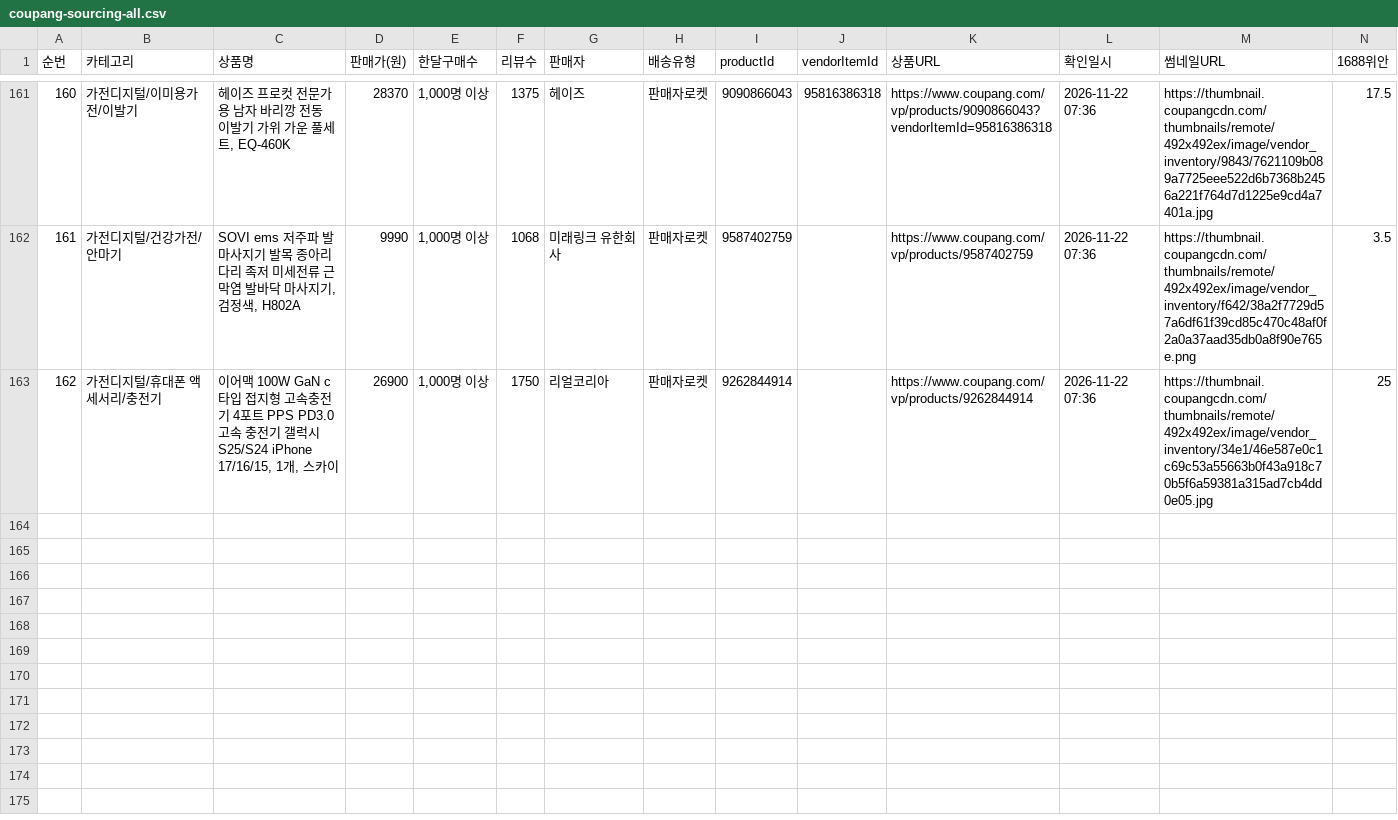
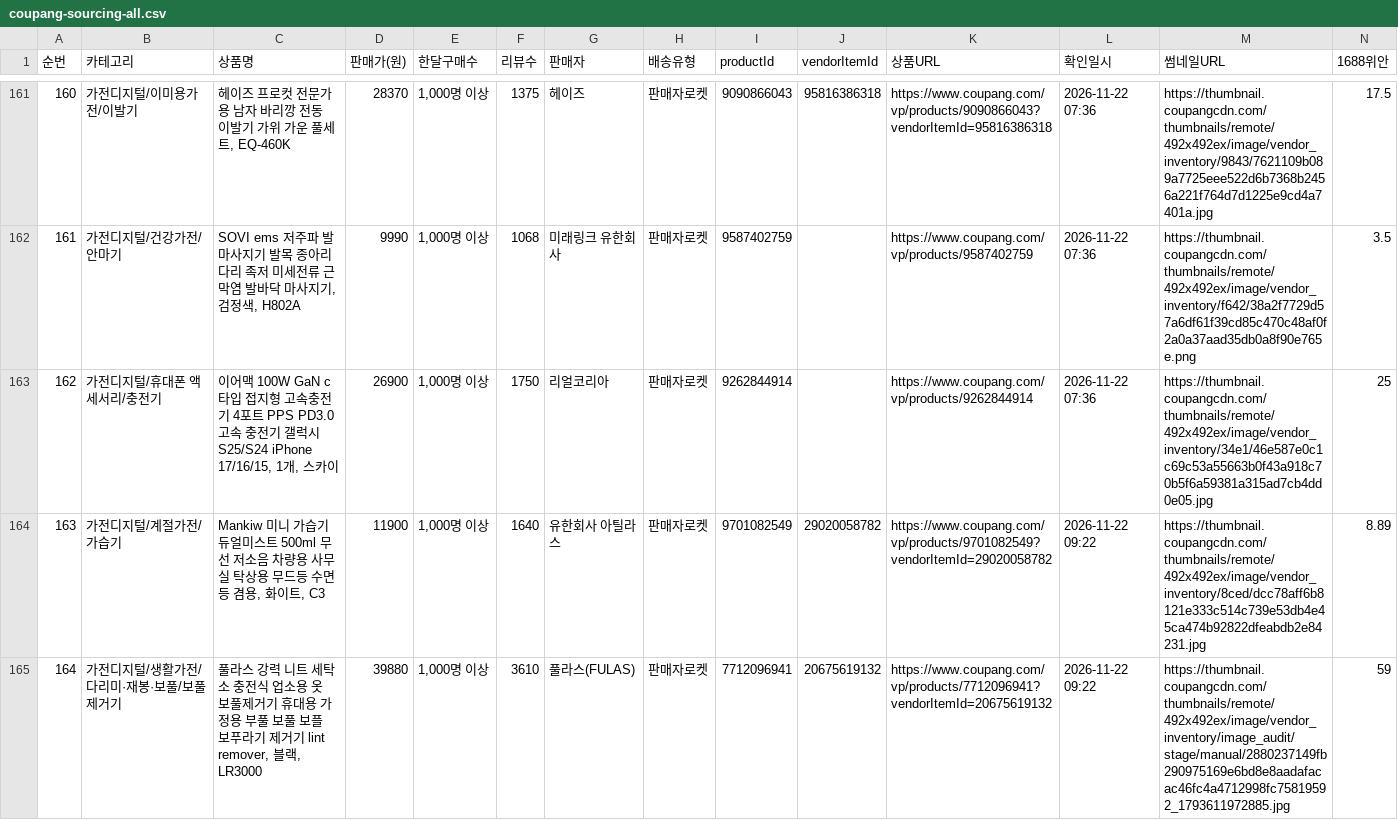
Before and after one commit to jooyong00700-art/jy, a CSV file: coupang-sourcing-all.csv, drawn as a sheet; only a part is shown, gaps mark what is left out; rows hold the shown columns only; the diff covers the shown part only; the diff names each change by its address in the sheet, - before the commit and + after, or states it on an @@ line.

Commit message:
소싱 누적표 갱신: 2026-11-22 09:11 회차 7건 추가 (총 169행)

```diff
--- a/coupang-sourcing-all.csv
+++ b/coupang-sourcing-all.csv
+row 164: 163 | 가전디지털/계절가전/가습기 | Mankiw 미니 가습기 듀얼미스트 500ml 무선 저소음 차량용 사무실 탁상용 무드등 수면등 겸용, 화이트, C3 | 11900 | 1,000명 이상 | 1640 | 유한회사 아틸라스 | 판매자로켓 | 9701082549 | 29020058782 | https://www.coupang.com/vp/products/9701082549?vendorItemId=29020058782 | 2026-11-22 09:22 | https://thumbnail.coupangcdn.com/thumbnails/remote/492x492ex/image/vendor_inventory/8ced/dcc78aff6b8121e333c514c739e53db4e45ca474b92822dfeabdb2e84231.jpg | 8.89
+row 165: 164 | 가전디지털/생활가전/다리미·재봉·보풀/보풀제거기 | 풀라스 강력 니트 세탁소 충전식 업소용 옷 보풀제거기 휴대용 가정용 부풀 보풀 보플 보푸라기 제거기 lint remover, 블랙, LR3000 | 39880 | 1,000명 이상 | 3610 | 풀라스(FULAS) | 판매자로켓 | 7712096941 | 20675619132 | https://www.coupang.com/vp/products/7712096941?vendorItemId=20675619132 | 2026-11-22 09:22 | https://thumbnail.coupangcdn.com/thumbnails/remote/492x492ex/image/vendor_inventory/image_audit/stage/manual/2880237149fb290975169e6bd8e8aadafacac46fc4a4712998fc75819592_1793611972885.jpg | 59
```
Also changed, not shown: 5 added rows elsewhere in this file.
